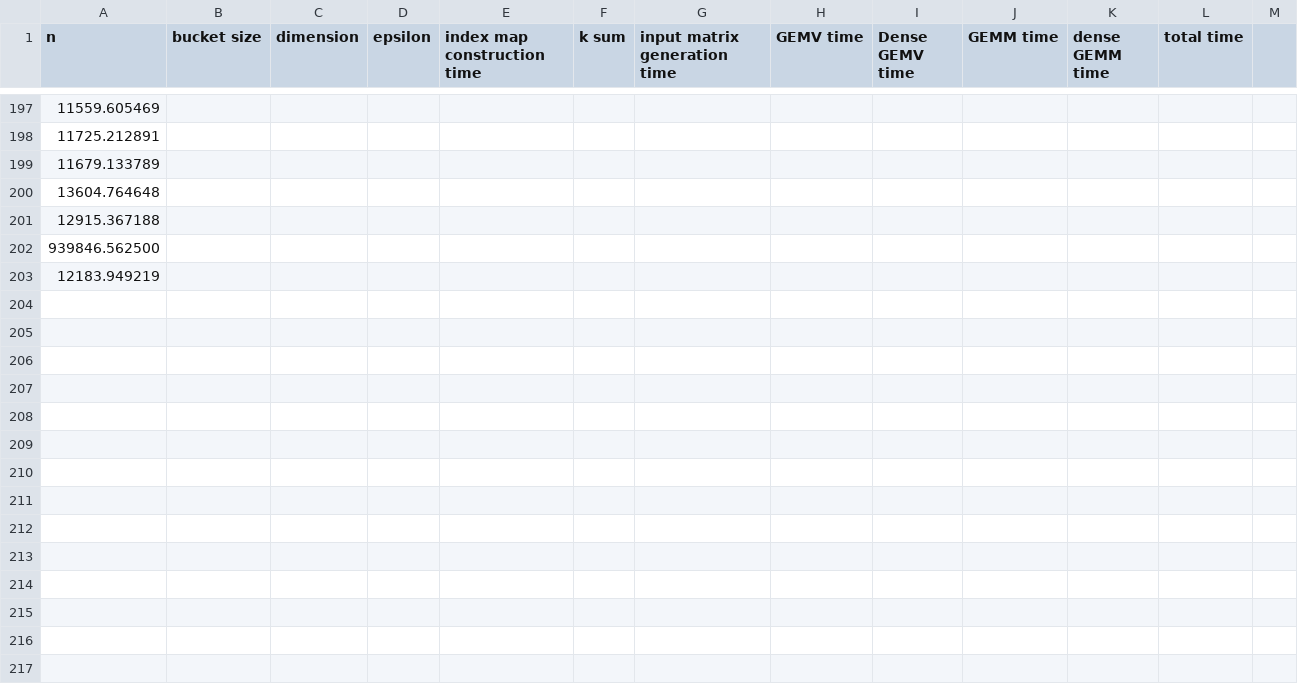
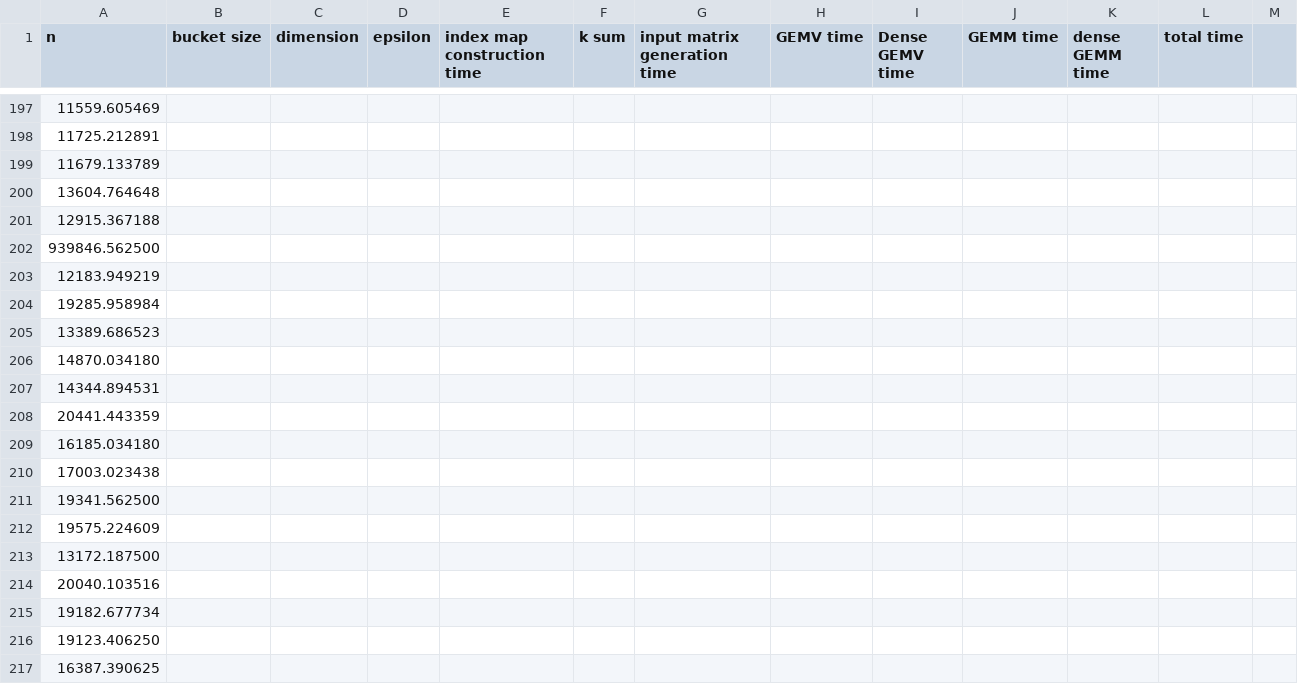
Before and after one commit to AdnanJaljuli/KAUST-Hierarchical-Matrices, a CSV file: src/results/times.csv, drawn as a sheet; only a part is shown, gaps mark what is left out.

Commit message:
fixed bug in hierarchical matrix construction

```diff
--- a/src/results/times.csv
+++ b/src/results/times.csv
@@ -203 +203,15 @@ n, bucket size, dimension, epsilon, index map construction time, k sum, input ma
 12183.949219,
+19285.958984,
+13389.686523,
+14870.034180,
+14344.894531,
+20441.443359,
+16185.034180,
+17003.023438,
+19341.562500,
+19575.224609,
+13172.187500,
+20040.103516,
+19182.677734,
+19123.406250,
+16387.390625,
```
Also changed, not shown: 2 other files.
